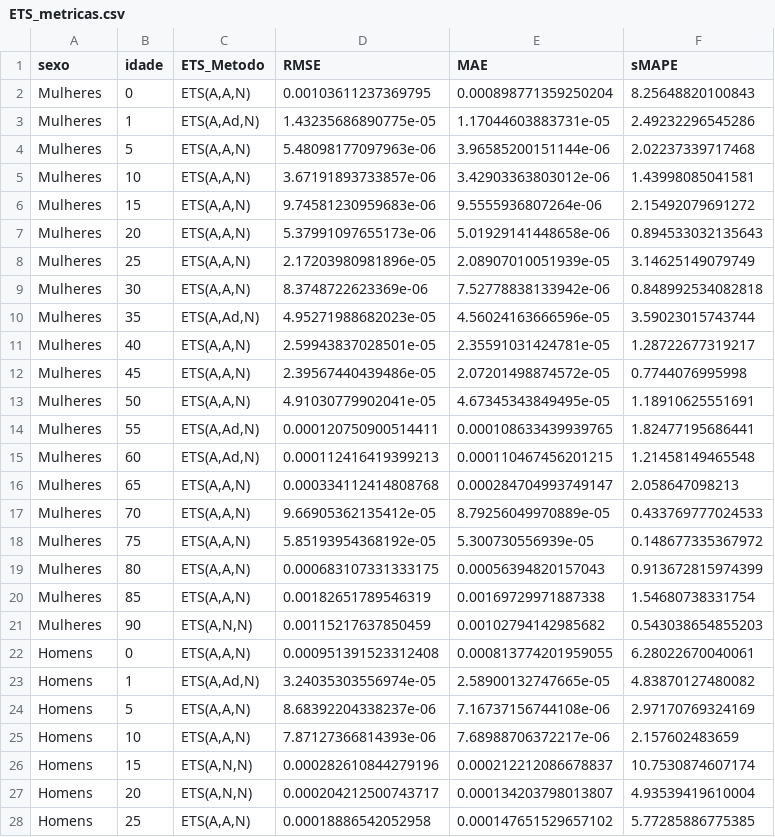
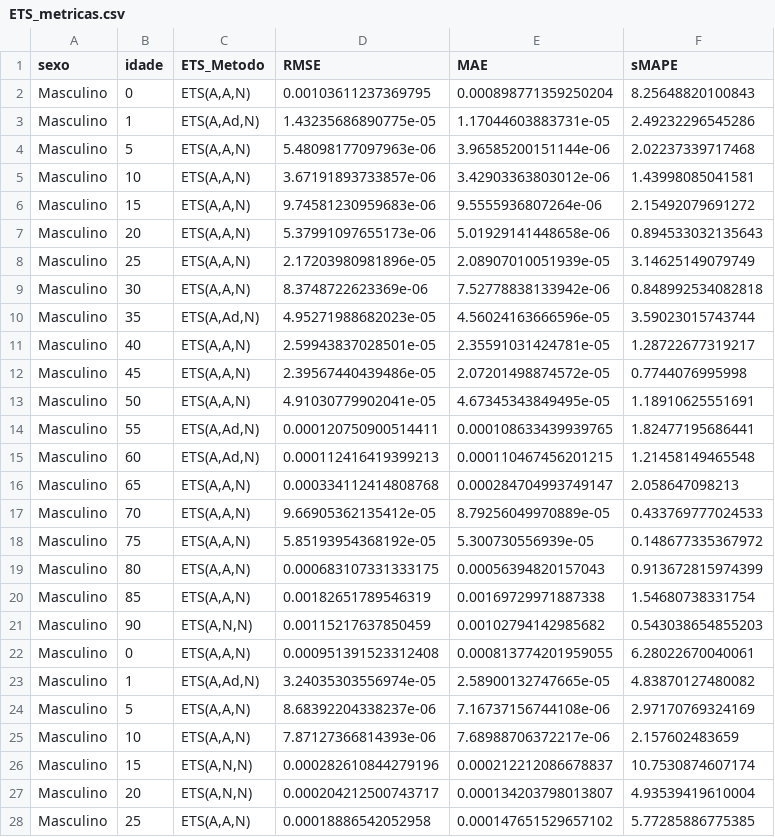
Before and after one commit to cleodecker/TCC, a CSV file: Métricas/ETS_metricas.csv, drawn as a sheet; only a part is shown; the diff covers the shown part only.

Commit message:
Add files via upload

```diff
--- a/Métricas/ETS_metricas.csv
+++ b/Métricas/ETS_metricas.csv
@@ -1,28 +1,28 @@
 "sexo","idade","ETS_Metodo","RMSE","MAE","sMAPE"
-"Mulheres",0,"ETS(A,A,N)",0.00103611237369795,0.000898771359250204,8.25648820100843
-"Mulheres",1,"ETS(A,Ad,N)",1.43235686890775e-05,1.17044603883731e-05,2.49232296545286
-"Mulheres",5,"ETS(A,A,N)",5.48098177097963e-06,3.96585200151144e-06,2.02237339717468
-"Mulheres",10,"ETS(A,A,N)",3.67191893733857e-06,3.42903363803012e-06,1.43998085041581
-"Mulheres",15,"ETS(A,A,N)",9.74581230959683e-06,9.5555936807264e-06,2.15492079691272
-"Mulheres",20,"ETS(A,A,N)",5.37991097655173e-06,5.01929141448658e-06,0.894533032135643
-"Mulheres",25,"ETS(A,A,N)",2.17203980981896e-05,2.08907010051939e-05,3.14625149079749
-"Mulheres",30,"ETS(A,A,N)",8.3748722623369e-06,7.52778838133942e-06,0.848992534082818
-"Mulheres",35,"ETS(A,Ad,N)",4.95271988682023e-05,4.56024163666596e-05,3.59023015743744
-"Mulheres",40,"ETS(A,A,N)",2.59943837028501e-05,2.35591031424781e-05,1.28722677319217
-"Mulheres",45,"ETS(A,A,N)",2.39567440439486e-05,2.07201498874572e-05,0.7744076995998
-"Mulheres",50,"ETS(A,A,N)",4.91030779902041e-05,4.67345343849495e-05,1.18910625551691
-"Mulheres",55,"ETS(A,Ad,N)",0.000120750900514411,0.000108633439939765,1.82477195686441
-"Mulheres",60,"ETS(A,Ad,N)",0.000112416419399213,0.000110467456201215,1.21458149465548
-"Mulheres",65,"ETS(A,A,N)",0.000334112414808768,0.000284704993749147,2.058647098213
-"Mulheres",70,"ETS(A,A,N)",9.66905362135412e-05,8.79256049970889e-05,0.433769777024533
-"Mulheres",75,"ETS(A,A,N)",5.85193954368192e-05,5.300730556939e-05,0.148677335367972
-"Mulheres",80,"ETS(A,A,N)",0.000683107331333175,0.00056394820157043,0.913672815974399
-"Mulheres",85,"ETS(A,A,N)",0.00182651789546319,0.00169729971887338,1.54680738331754
-"Mulheres",90,"ETS(A,N,N)",0.00115217637850459,0.00102794142985682,0.543038654855203
-"Homens",0,"ETS(A,A,N)",0.000951391523312408,0.000813774201959055,6.28022670040061
-"Homens",1,"ETS(A,Ad,N)",3.24035303556974e-05,2.58900132747665e-05,4.83870127480082
-"Homens",5,"ETS(A,A,N)",8.68392204338237e-06,7.16737156744108e-06,2.97170769324169
-"Homens",10,"ETS(A,A,N)",7.87127366814393e-06,7.68988706372217e-06,2.157602483659
-"Homens",15,"ETS(A,N,N)",0.000282610844279196,0.000212212086678837,10.7530874607174
-"Homens",20,"ETS(A,N,N)",0.000204212500743717,0.000134203798013807,4.93539419610004
-"Homens",25,"ETS(A,A,N)",0.00018886542052958,0.000147651529657102,5.77285886775385
+"Masculino",0,"ETS(A,A,N)",0.00103611237369795,0.000898771359250204,8.25648820100843
+"Masculino",1,"ETS(A,Ad,N)",1.43235686890775e-05,1.17044603883731e-05,2.49232296545286
+"Masculino",5,"ETS(A,A,N)",5.48098177097963e-06,3.96585200151144e-06,2.02237339717468
+"Masculino",10,"ETS(A,A,N)",3.67191893733857e-06,3.42903363803012e-06,1.43998085041581
+"Masculino",15,"ETS(A,A,N)",9.74581230959683e-06,9.5555936807264e-06,2.15492079691272
+"Masculino",20,"ETS(A,A,N)",5.37991097655173e-06,5.01929141448658e-06,0.894533032135643
+"Masculino",25,"ETS(A,A,N)",2.17203980981896e-05,2.08907010051939e-05,3.14625149079749
+"Masculino",30,"ETS(A,A,N)",8.3748722623369e-06,7.52778838133942e-06,0.848992534082818
+"Masculino",35,"ETS(A,Ad,N)",4.95271988682023e-05,4.56024163666596e-05,3.59023015743744
+"Masculino",40,"ETS(A,A,N)",2.59943837028501e-05,2.35591031424781e-05,1.28722677319217
+"Masculino",45,"ETS(A,A,N)",2.39567440439486e-05,2.07201498874572e-05,0.7744076995998
+"Masculino",50,"ETS(A,A,N)",4.91030779902041e-05,4.67345343849495e-05,1.18910625551691
+"Masculino",55,"ETS(A,Ad,N)",0.000120750900514411,0.000108633439939765,1.82477195686441
+"Masculino",60,"ETS(A,Ad,N)",0.000112416419399213,0.000110467456201215,1.21458149465548
+"Masculino",65,"ETS(A,A,N)",0.000334112414808768,0.000284704993749147,2.058647098213
+"Masculino",70,"ETS(A,A,N)",9.66905362135412e-05,8.79256049970889e-05,0.433769777024533
+"Masculino",75,"ETS(A,A,N)",5.85193954368192e-05,5.300730556939e-05,0.148677335367972
+"Masculino",80,"ETS(A,A,N)",0.000683107331333175,0.00056394820157043,0.913672815974399
+"Masculino",85,"ETS(A,A,N)",0.00182651789546319,0.00169729971887338,1.54680738331754
+"Masculino",90,"ETS(A,N,N)",0.00115217637850459,0.00102794142985682,0.543038654855203
+"Masculino",0,"ETS(A,A,N)",0.000951391523312408,0.000813774201959055,6.28022670040061
+"Masculino",1,"ETS(A,Ad,N)",3.24035303556974e-05,2.58900132747665e-05,4.83870127480082
+"Masculino",5,"ETS(A,A,N)",8.68392204338237e-06,7.16737156744108e-06,2.97170769324169
+"Masculino",10,"ETS(A,A,N)",7.87127366814393e-06,7.68988706372217e-06,2.157602483659
+"Masculino",15,"ETS(A,N,N)",0.000282610844279196,0.000212212086678837,10.7530874607174
+"Masculino",20,"ETS(A,N,N)",0.000204212500743717,0.000134203798013807,4.93539419610004
+"Masculino",25,"ETS(A,A,N)",0.00018886542052958,0.000147651529657102,5.77285886775385
```
Also changed, not shown: 33 edited cells elsewhere in this file.
